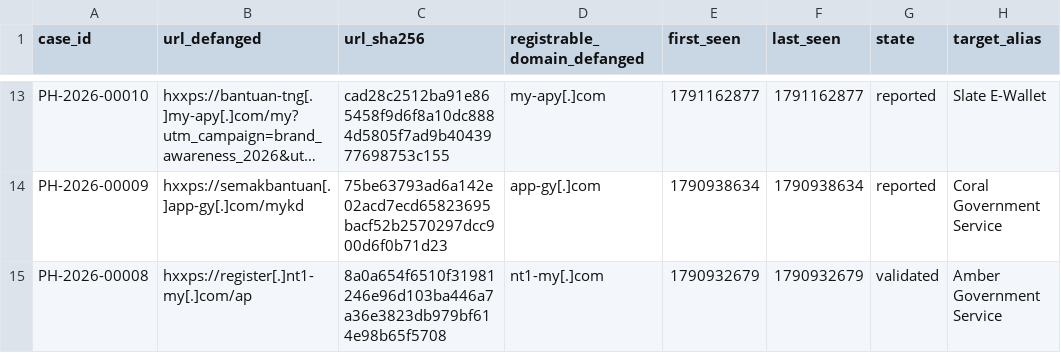
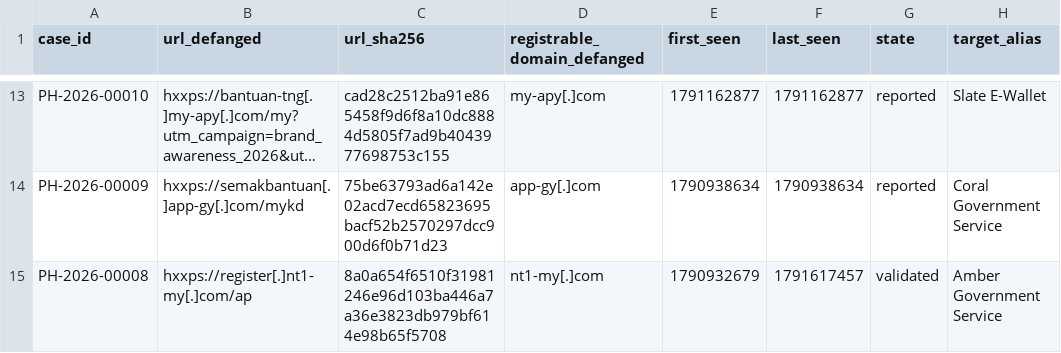
Before and after one commit to rectifyq/phishhunt-feed, a CSV file: feeds/latest.csv, drawn as a sheet; only a part is shown, gaps mark what is left out; long unchanged cells end in …; the diff covers the shown part only; the diff names each change by its address in the sheet, - before the commit and + after, or states it on an @@ line.

```diff
--- a/feeds/latest.csv
+++ b/feeds/latest.csv
-F15 (last_seen): 1790932679
+F15 (last_seen): 1791617457
```
Also changed, not shown: 1 added row and 2 edited cells elsewhere in this file, 1 other file.
